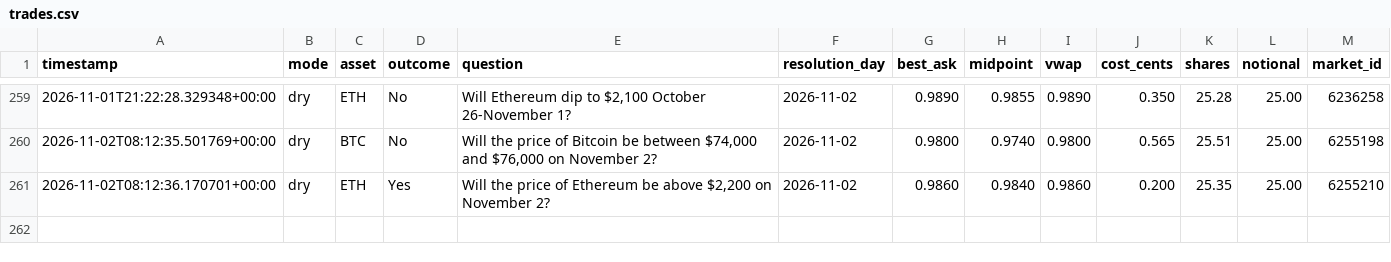
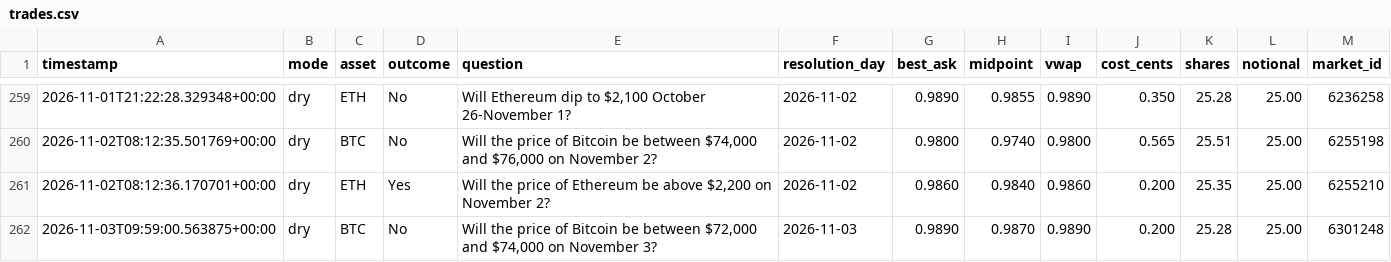
Before and after one commit to Roar-Coin/hindsight-bot, a CSV file: trades.csv, drawn as a sheet; only a part is shown, gaps mark what is left out.

```diff
--- a/trades.csv
+++ b/trades.csv
@@ -261 +261,2 @@ timestamp,mode,asset,outcome,question,resolution_day,best_ask,midpoint,vwap,cost
 2026-11-02T08:12:36.170701+00:00,dry,ETH,Yes,"Will the price of Ethereum be above $2,200 on November 2?",2026-11-02,0.9860,0.9840,0.9860,0.200,25.35,25.00,6255210
+2026-11-03T09:59:00.563875+00:00,dry,BTC,No,"Will the price of Bitcoin be between $72,000 and $74,000 on November 3?",2026-11-03,0.9890,0.9870,0.9890,0.200,25.28,25.00,6301248
```
Also changed, not shown: 1 other file.
